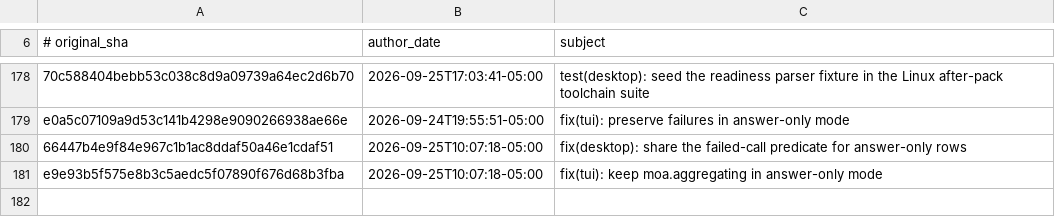
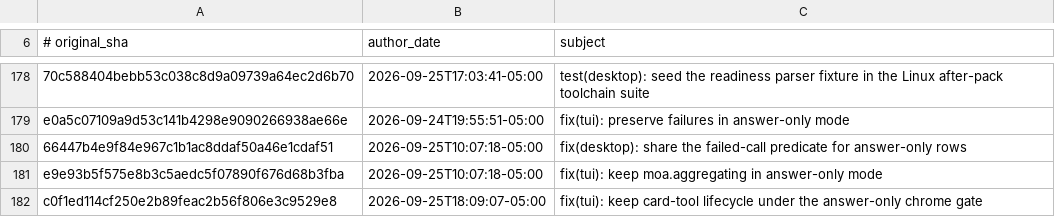
Before and after one commit to 01NGVI-QINGYI/hermes-agent, a TSV file: contributors/reattributed.tsv, drawn as a sheet; only a part is shown, gaps mark what is left out; the diff names each change by its address in the sheet, - before the commit and + after, or states it on an @@ line.

Commit message:
chore(attribution): re-attribute c0f1ed114c to OutThisLife
Original: c0f1ed114cf250e2b89feac2b56f806e3c9529e8
Subject:  fix(tui): keep card-tool lifecycle under the answer-only chrome gate

The original commit was authored as `Hermes Agent <agent@hermes.local>`,
an unverifiable address, so GitHub credited it to no one. This commit
restores attribution to its author; it changes no code.

Re-attributes: c0f1ed114cf250e2b89feac2b56f806e3c9529e8

```diff
--- a/contributors/reattributed.tsv
+++ b/contributors/reattributed.tsv
+row 182: c0f1ed114cf250e2b89feac2b56f806e3c9529e8 | 2026-09-25T18:09:07-05:00 | fix(tui): keep card-tool lifecycle under the answer-only chrome gate
```
